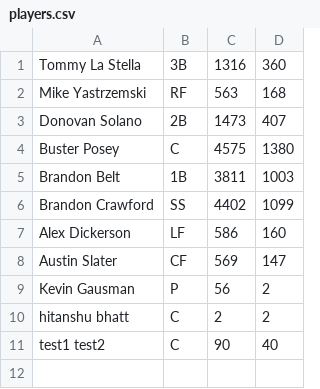
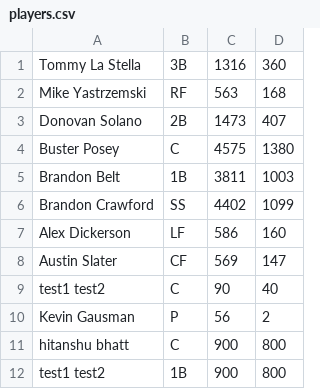
Before and after one commit to HitanshuBhatt/Baseball-Team-Manager-Application, a CSV file: players.csv, drawn as a sheet.

```diff
--- a/players.csv
+++ b/players.csv
@@ -8,4 +8,5 @@ Alex Dickerson,LF,586,160
 Austin Slater,CF,569,147
+test1 test2,C,90,40
 Kevin Gausman,P,56,2
-hitanshu bhatt,C,2,2
-test1 test2,C,90,40
+hitanshu bhatt,C,900,800
+test1 test2,1B,900,800
```
Also changed, not shown: 1 other file.
